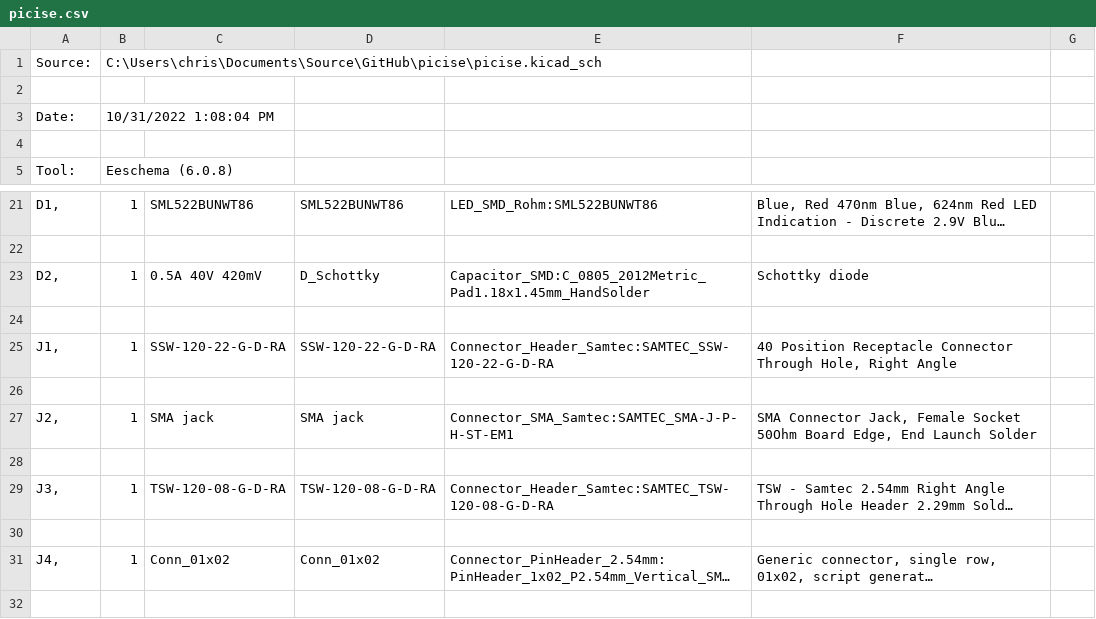
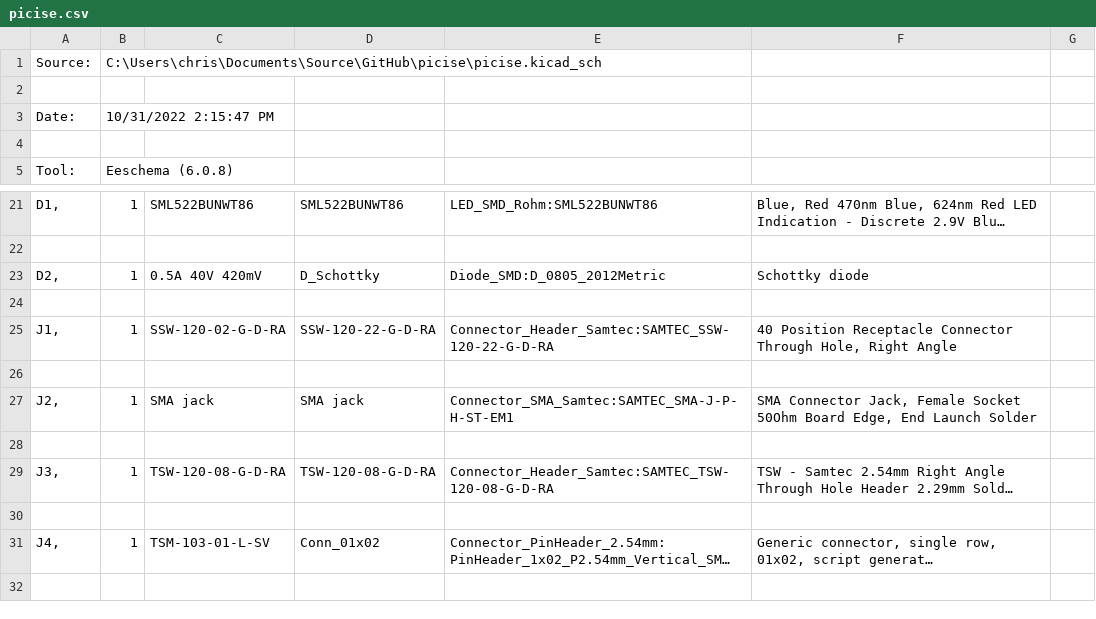
Before and after one commit to ckuhtz/picise, a CSV file: picise.csv, drawn as a sheet; only a part is shown, gaps mark what is left out; long unchanged cells end in …; the diff names each change by its address in the sheet, - before the commit and + after, or states it on an @@ line.

```diff
--- a/picise.csv
+++ b/picise.csv
-B3: 10/31/2022 1:08:04 PM
+B3: 10/31/2022 2:15:47 PM
-E23: Capacitor_SMD:C_0805_2012Metric_Pad1.18x1.45mm_HandSolder
+E23: Diode_SMD:D_0805_2012Metric
-C25: SSW-120-22-G-D-RA
+C25: SSW-120-02-G-D-RA
-C31: Conn_01x02
+C31: TSM-103-01-L-SV
```
Also changed, not shown: 2 other files.
